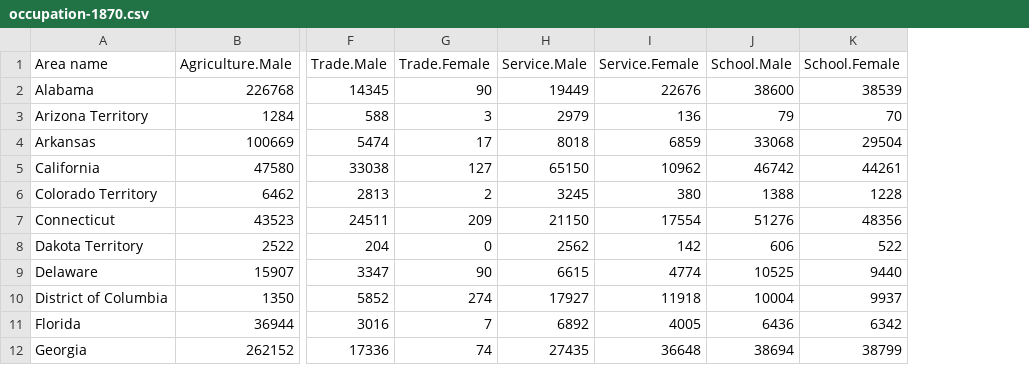
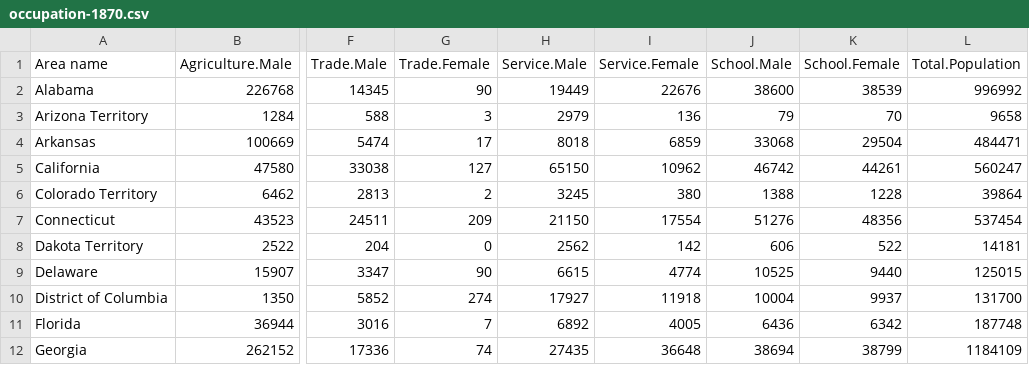
Before and after one commit to mstuart2097/materials, a CSV file: data/occupation-1870.csv, drawn as a sheet; only a part is shown, gaps mark what is left out; the diff names each change by its address in the sheet, - before the commit and + after, or states it on an @@ line.

```diff
--- a/data/occupation-1870.csv
+++ b/data/occupation-1870.csv
+column L (Total.Population), rows 2-12: 996992 | 9658 | 484471 | 560247 | 39864 | 537454 | 14181 | 125015 | 131700 | 187748 | 1184109
```
Also changed, not shown: 5 other files.
